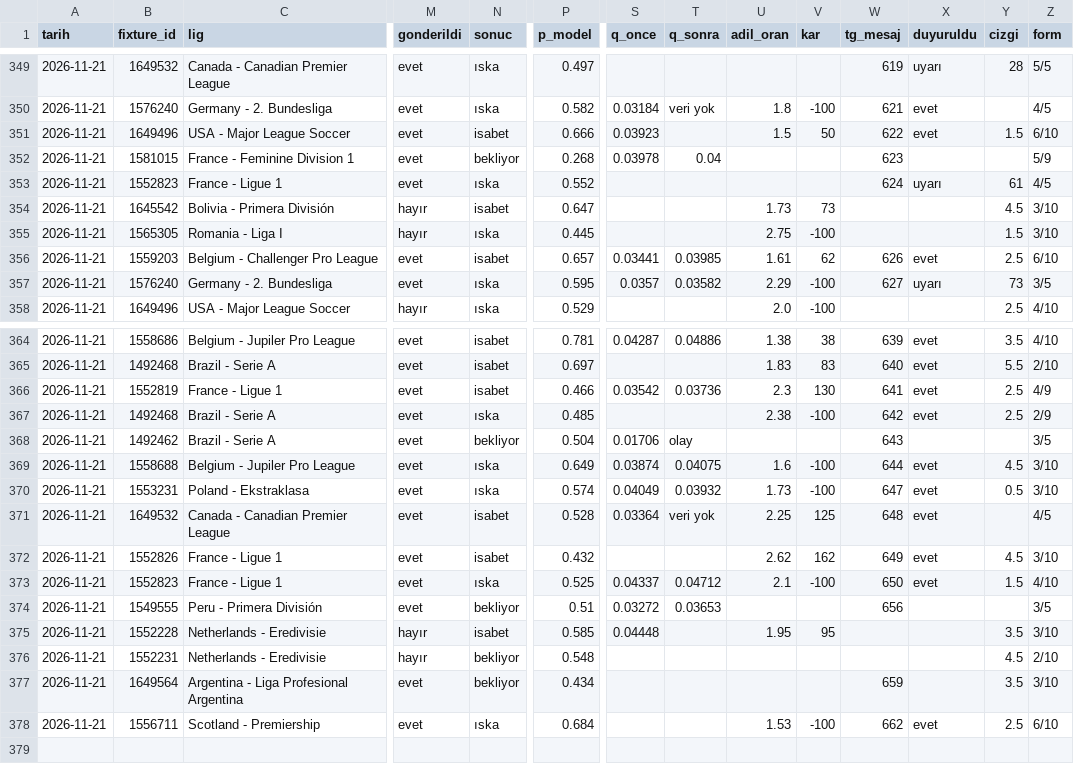
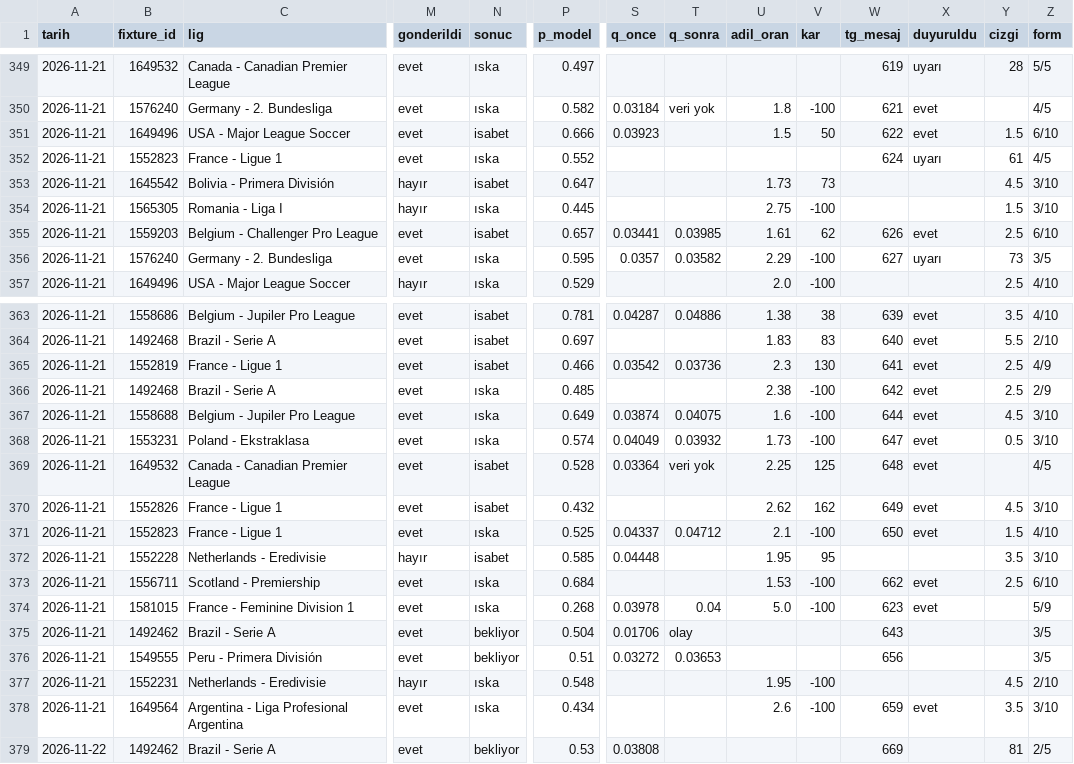
Before and after one commit to leaderofhorde1/Gol-Analizi, a CSV file: data/sinyaller.csv, drawn as a sheet; only a part is shown, gaps mark what is left out; removed rows and columns are numbered as before the commit, all else as after; rows hold the shown columns only; the diff names each change by its address in the sheet, - before the commit and + after, or states it on an @@ line.

```diff
--- a/data/sinyaller.csv
+++ b/data/sinyaller.csv
-row 352: 2026-11-21 | 1581015 | France - Feminine Division 1 | evet | bekliyor | 0.268 | 0.03978 | 0.04 |  |  | 623 |  |  | 5/9
@@ row 375 moved to row 372: 2026-11-21 @@
@@ row 378 moved to row 373: 2026-11-21 @@
+row 374: 2026-11-21 | 1581015 | France - Feminine Division 1 | evet | ıska | 0.268 | 0.03978 | 0.04 | 5.0 | -100 | 623 | evet |  | 5/9
@@ row 368 moved to row 375: 2026-11-21 @@
-N377:N378 (sonuc): bekliyor
+N377:N378 (sonuc): ıska
-U377 (adil_oran): (empty)
+U377 (adil_oran): 1.95
-V377:V378 (kar): (empty)
+V377:V378 (kar): -100
-U378 (adil_oran): (empty)
+U378 (adil_oran): 2.6
-X378 (duyuruldu): (empty)
+X378 (duyuruldu): evet
+row 379: 2026-11-22 | 1492462 | Brazil - Serie A | evet | bekliyor | 0.53 | 0.03808 |  |  |  | 669 |  | 81 | 2/5
```
Also changed, not shown: 6 other files.
